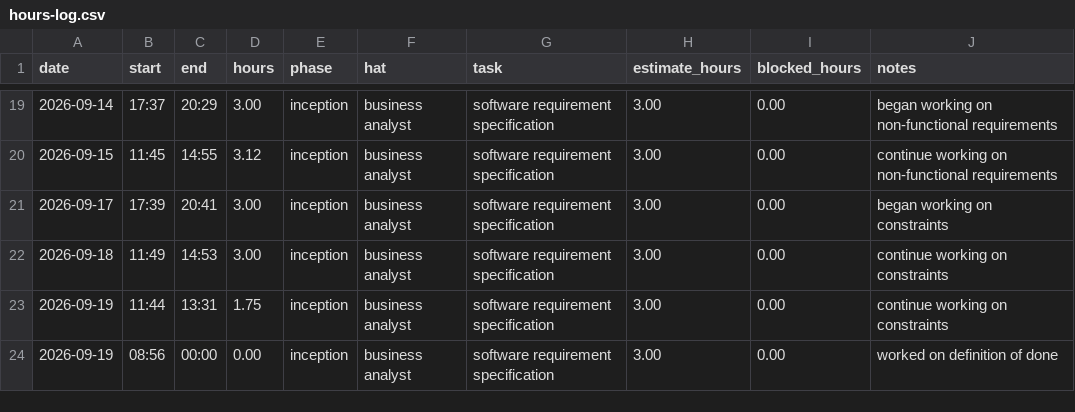
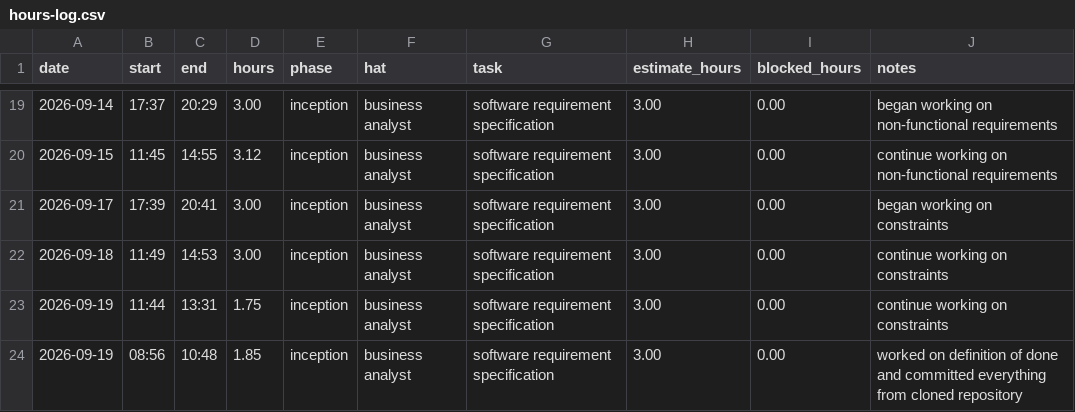
Before and after one commit to lpheng104/Pheng-Capstone2026, a CSV file: docs/hours-log.csv, drawn as a sheet; only a part is shown, gaps mark what is left out.

Commit message:
Correct time entry for September 19th
Updated hours log to reflect accurate time spent on tasks.

```diff
--- a/docs/hours-log.csv
+++ b/docs/hours-log.csv
@@ -23,2 +23,2 @@ date,start,end,hours,phase,hat,task,estimate_hours,blocked_hours,notes
 2026-09-19,11:44,13:31,1.75,inception,business analyst, software requirement specification, 3.00,0.00, continue working on constraints
-2026-09-19,08:56,00:00,0.00,inception,business analyst, software requirement specification, 3.00,0.00, worked on definition of done
+2026-09-19,08:56,10:48,1.85,inception,business analyst, software requirement specification, 3.00,0.00, worked on definition of done and committed everything from cloned repository
```
